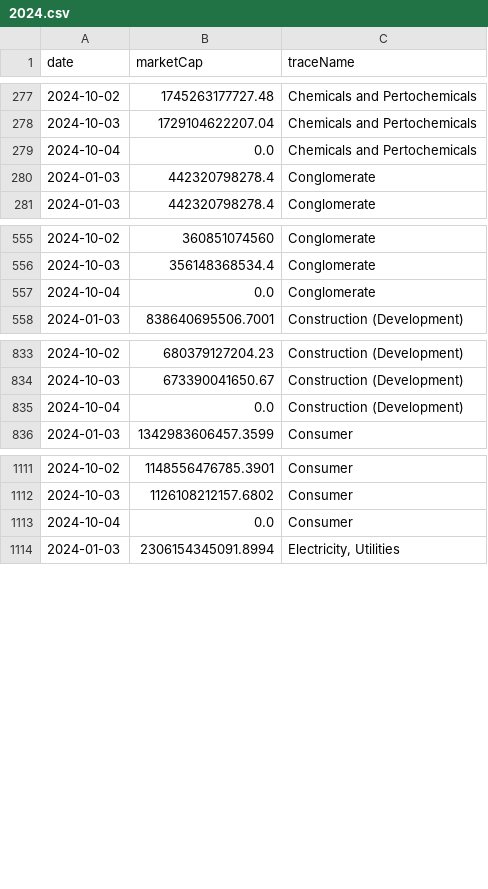
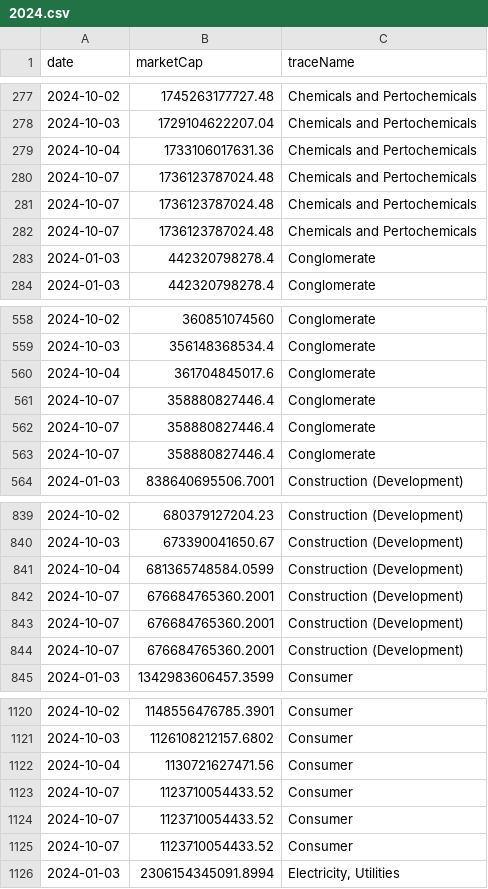
Before and after one commit to ruslanbay/moex, a CSV file: history/2024.csv, drawn as a sheet; only a part is shown, gaps mark what is left out; the diff covers the shown part only.

```diff
--- a/history/2024.csv
+++ b/history/2024.csv
@@ -278,3 +278,6 @@ date,marketCap,traceName
 2024-10-03,1729104622207.04,Chemicals and Pertochemicals
-2024-10-04,0.0,Chemicals and Pertochemicals
+2024-10-04,1733106017631.36,Chemicals and Pertochemicals
+2024-10-07,1736123787024.48,Chemicals and Pertochemicals
+2024-10-07,1736123787024.48,Chemicals and Pertochemicals
+2024-10-07,1736123787024.48,Chemicals and Pertochemicals
 2024-01-03,442320798278.4,Conglomerate
@@ -556,3 +559,6 @@ date,marketCap,traceName
 2024-10-03,356148368534.4,Conglomerate
-2024-10-04,0.0,Conglomerate
+2024-10-04,361704845017.6,Conglomerate
+2024-10-07,358880827446.4,Conglomerate
+2024-10-07,358880827446.4,Conglomerate
+2024-10-07,358880827446.4,Conglomerate
 2024-01-03,838640695506.7001,Construction (Development)
@@ -834,3 +840,6 @@ date,marketCap,traceName
 2024-10-03,673390041650.67,Construction (Development)
-2024-10-04,0.0,Construction (Development)
+2024-10-04,681365748584.0599,Construction (Development)
+2024-10-07,676684765360.2001,Construction (Development)
+2024-10-07,676684765360.2001,Construction (Development)
+2024-10-07,676684765360.2001,Construction (Development)
 2024-01-03,1342983606457.3599,Consumer
@@ -1112,3 +1121,6 @@ date,marketCap,traceName
 2024-10-03,1126108212157.6802,Consumer
-2024-10-04,0.0,Consumer
+2024-10-04,1130721627471.56,Consumer
+2024-10-07,1123710054433.52,Consumer
+2024-10-07,1123710054433.52,Consumer
+2024-10-07,1123710054433.52,Consumer
 2024-01-03,2306154345091.8994,"Electricity, Utilities"
```
Also changed, not shown: 30 added rows and 10 edited cells elsewhere in this file.
